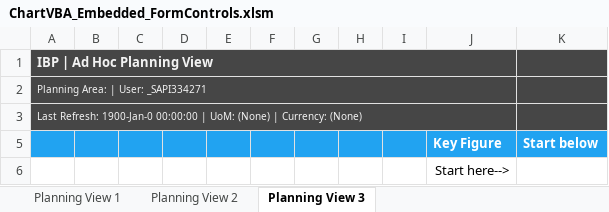
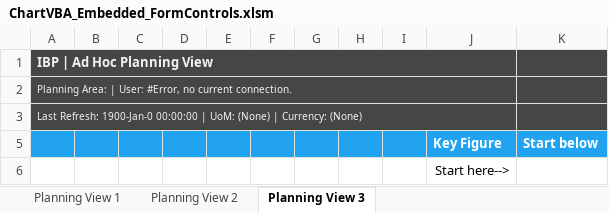
Before and after one commit to SAP-samples/integrated-business-planning-excel-add-in-templates, an Excel workbook: VBA_Templates/ChartVBA_Embedded_FormControls.xlsm, sheet Planning View 3, drawn as a sheet; values as stored, in another font and other column widths than the file's, no borders; charts and pictures not drawn; the diff names each change by its address in the sheet, - before the commit and + after, or states it on an @@ line.

```diff
--- a/VBA_Templates/ChartVBA_Embedded_FormControls.xlsm (sheet Planning View 3)
+++ b/VBA_Templates/ChartVBA_Embedded_FormControls.xlsm (sheet Planning View 3)
-A2: Planning Area: | User: _SAPI334271
+A2: Planning Area: | User: #Error, no current connection.
```
Also changed, not shown: sheet Planning View 2, sheet Planning View 1, charts or pictures, 2 other files.
